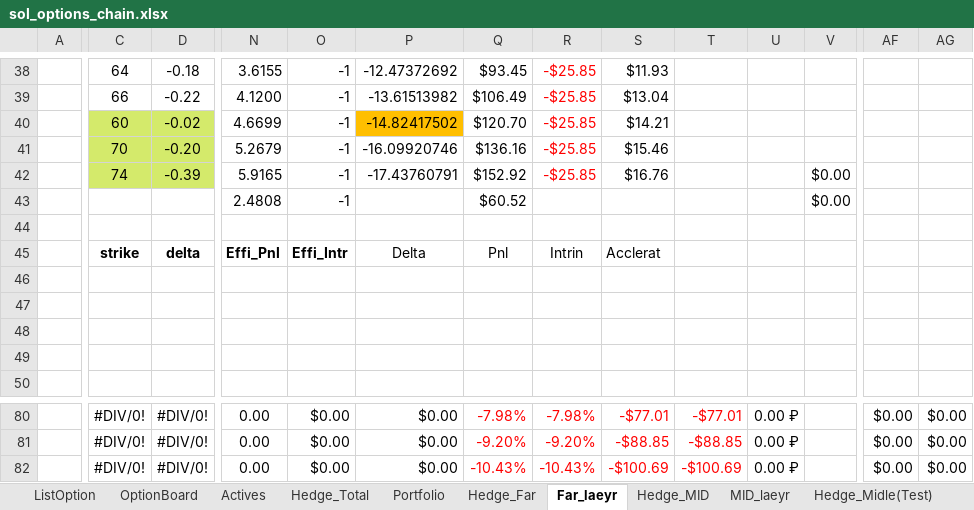
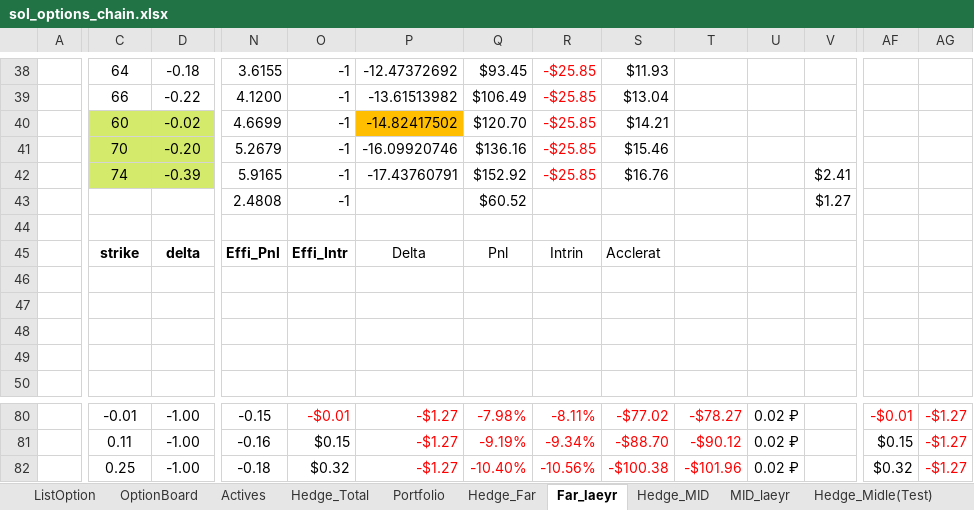
Before and after one commit to ildarGizzatov/hedgeModel, an Excel workbook: tools/excel/sol_options_chain.xlsx, sheet Far_laeyr, drawn as a sheet; only a part is shown, gaps mark what is left out; values as stored, in another font and other column widths than the file's, no borders; charts and pictures not drawn; the diff covers the shown part only; the diff names each change by its address in the sheet, - before the commit and + after, or states it on an @@ line.

```diff
--- a/tools/excel/sol_options_chain.xlsx (sheet Far_laeyr)
+++ b/tools/excel/sol_options_chain.xlsx (sheet Far_laeyr)
-V42: $0.00
+V42: $2.41
-V43: $0.00
+V43: $1.27
-C80: #DIV/0!
+C80: -0.01
-D80:D82: #DIV/0!
+D80:D82: -1.00
-N80: 0.00
+N80: -0.15
-O80:P80 text colour: black
+O80:P80 text colour: #FF0000
-O80: $0.00
+O80: -$0.01
-P80:P82: $0.00
+P80:P82: -$1.27
-R80: -7.98%
+R80: -8.11%
-S80: -$77.01
+S80: -$77.02
-T80: -$77.01
+T80: -$78.27
-U80:U82: 0.00 ₽
+U80:U82: 0.02 ₽
-AF80:AG80 text colour: black
+AF80:AG80 text colour: #FF0000
-AF80: $0.00
+AF80: -$0.01
-AG80:AG82: $0.00
+AG80:AG82: -$1.27
-C81: #DIV/0!
+C81: 0.11
-N81: 0.00
+N81: -0.16
-O81: $0.00
+O81: $0.15
-P81:P82 text colour: black
+P81:P82 text colour: #FF0000
-Q81: -9.20%
+Q81: -9.19%
-R81: -9.20%
+R81: -9.34%
-S81: -$88.85
+S81: -$88.70
-T81: -$88.85
+T81: -$90.12
-AF81: $0.00
+AF81: $0.15
-AG81:AG82 text colour: black
+AG81:AG82 text colour: #FF0000
-C82: #DIV/0!
+C82: 0.25
-N82: 0.00
+N82: -0.18
-O82: $0.00
+O82: $0.32
-Q82: -10.43%
+Q82: -10.40%
-R82: -10.43%
+R82: -10.56%
-S82: -$100.69
+S82: -$100.38
-T82: -$100.69
+T82: -$101.96
-AF82: $0.00
+AF82: $0.32
```
Also changed, not shown: 30 added rows, 30 removed rows, 346 edited cells and cell formats elsewhere in this sheet, sheet Hedge_Far, sheet Portfolio, charts or pictures, 6 other files.
